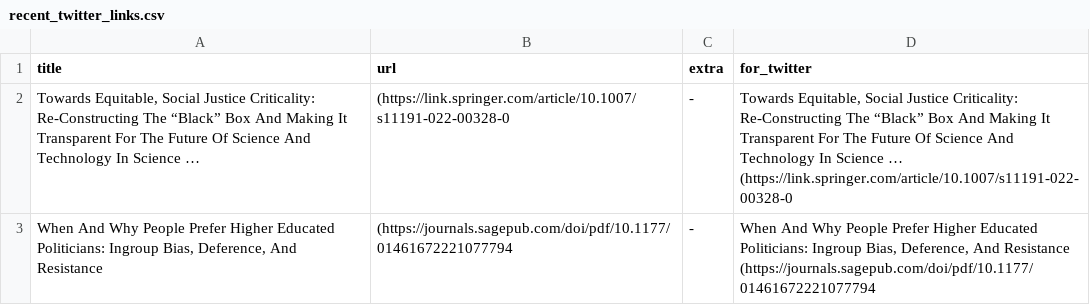
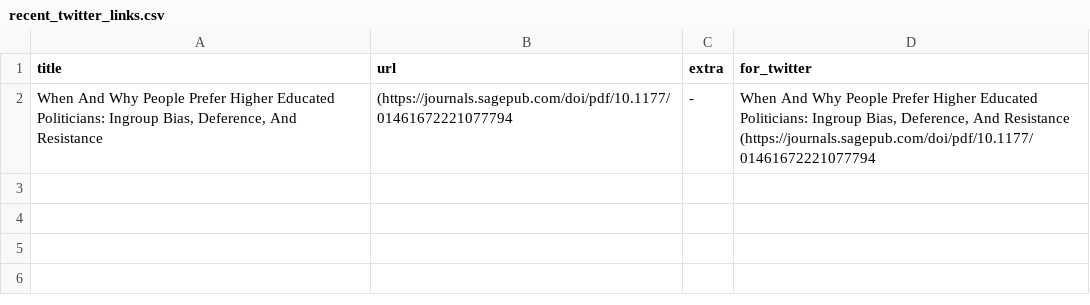
Before and after one commit to DiversifyDigest/digest_curation, a CSV file: recent_twitter_links.csv, drawn as a sheet; the diff names each change by its address in the sheet, - before the commit and + after, or states it on an @@ line.

```diff
--- a/recent_twitter_links.csv
+++ b/recent_twitter_links.csv
-row 2: Towards Equitable, Social Justice Criticality: Re-Constructing The “Black” Box And Making It Transparent For The Future Of Science And Technology In Science … | (https://link.springer.com/article/10.1007/s11191-022-00328-0 | - | Towards Equitable, Social Justice Criticality: Re-Constructing The “Black” Box And Making It Transparent For The Future Of Science And Technology In Science … (https://link.springer.com/article/10.1007/s11191-022-00328-0
```
